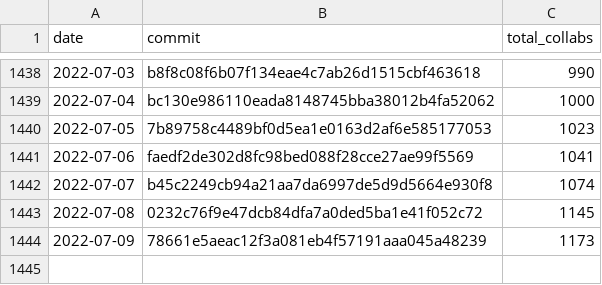
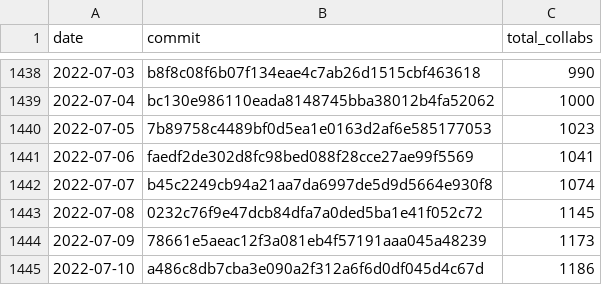
Before and after one commit to regardscitoyens/Collaborateurs-Parlement, a CSV file: data/liste_deputes_collaborateurs-totaux.csv, drawn as a sheet; only a part is shown, gaps mark what is left out.

Commit message:
update totaux

```diff
--- a/data/liste_deputes_collaborateurs-totaux.csv
+++ b/data/liste_deputes_collaborateurs-totaux.csv
@@ -1444 +1444,2 @@ date,commit,total_collabs
 2022-07-09,78661e5aeac12f3a081eb4f57191aaa045a48239,1173
+2022-07-10,a486c8db7cba3e090a2f312a6f6d0df045d4c67d,1186
```
Also changed, not shown: data/liste_senateurs_collaborateurs-totaux.csv.
